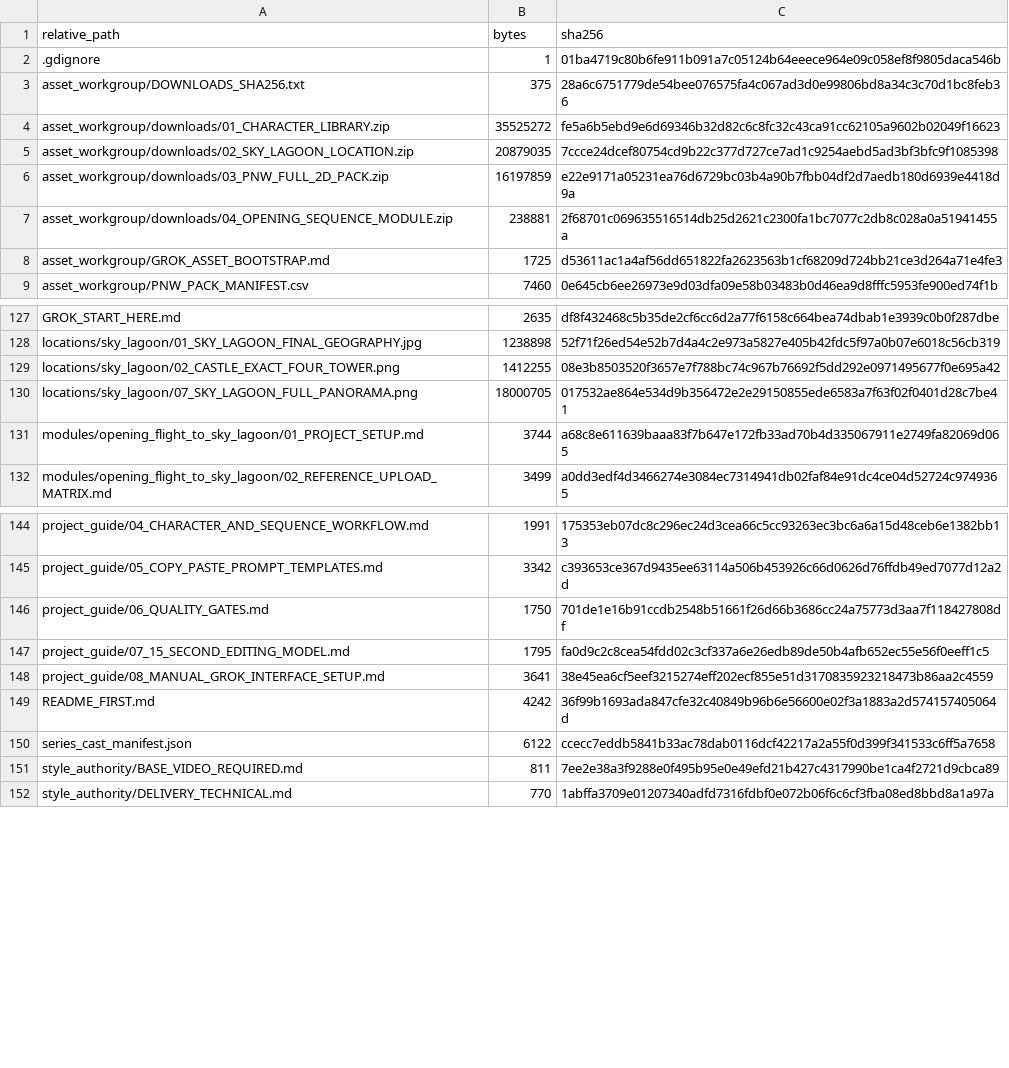
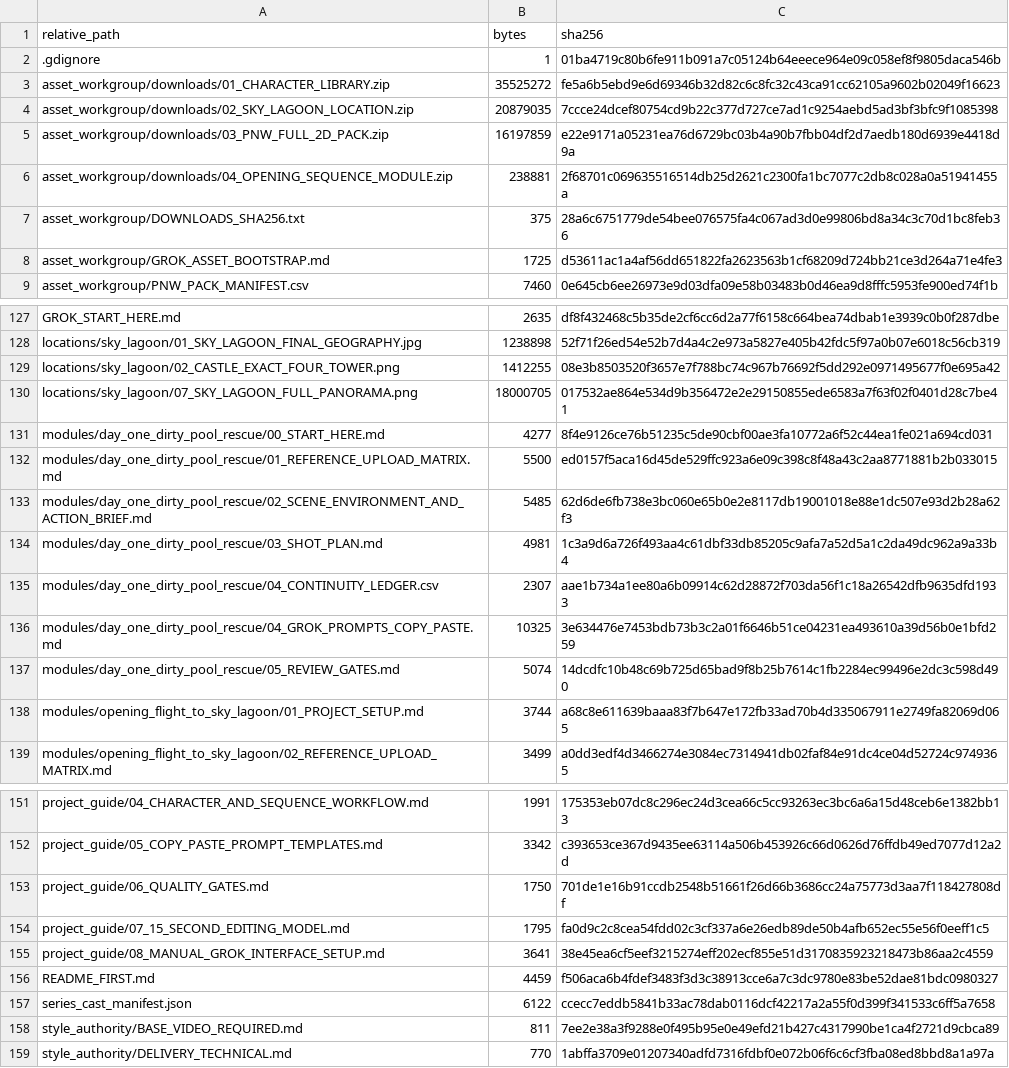
Before and after one commit to Ebonyks/mermaid-roshan-reef, a CSV file: docs/grok_animation_series_project/PACKAGE_INVENTORY_SHA256.csv, drawn as a sheet; only a part is shown, gaps mark what is left out.

Commit message:
docs: add Day One dirty pool Grok handoff

```diff
--- a/docs/grok_animation_series_project/PACKAGE_INVENTORY_SHA256.csv
+++ b/docs/grok_animation_series_project/PACKAGE_INVENTORY_SHA256.csv
@@ -2,3 +2,2 @@
 ".gdignore","1","01ba4719c80b6fe911b091a7c05124b64eeece964e09c058ef8f9805daca546b"
-"asset_workgroup/DOWNLOADS_SHA256.txt","375","28a6c6751779de54bee076575fa4c067ad3d0e99806bd8a34c3c70d1bc8feb36"
 "asset_workgroup/downloads/01_CHARACTER_LIBRARY.zip","35525272","fe5a6b5ebd9e6d69346b32d82c6c8fc32c43ca91cc62105a9602b02049f16623"
@@ -7,2 +6,3 @@
 "asset_workgroup/downloads/04_OPENING_SEQUENCE_MODULE.zip","238881","2f68701c069635516514db25d2621c2300fa1bc7077c2db8c028a0a51941455a"
+"asset_workgroup/DOWNLOADS_SHA256.txt","375","28a6c6751779de54bee076575fa4c067ad3d0e99806bd8a34c3c70d1bc8feb36"
 "asset_workgroup/GROK_ASSET_BOOTSTRAP.md","1725","d53611ac1a4af56dd651822fa2623563b1cf68209d724bb21ce3d264a71e4fe3"
@@ -130,2 +130,9 @@
 "locations/sky_lagoon/07_SKY_LAGOON_FULL_PANORAMA.png","18000705","017532ae864e534d9b356472e2e29150855ede6583a7f63f02f0401d28c7be41"
+"modules/day_one_dirty_pool_rescue/00_START_HERE.md","4277","8f4e9126ce76b51235c5de90cbf00ae3fa10772a6f52c44ea1fe021a694cd031"
+"modules/day_one_dirty_pool_rescue/01_REFERENCE_UPLOAD_MATRIX.md","5500","ed0157f5aca16d45de529ffc923a6e09c398c8f48a43c2aa8771881b2b033015"
+"modules/day_one_dirty_pool_rescue/02_SCENE_ENVIRONMENT_AND_ACTION_BRIEF.md","5485","62d6de6fb738e3bc060e65b0e2e8117db19001018e88e1dc507e93d2b28a62f3"
+"modules/day_one_dirty_pool_rescue/03_SHOT_PLAN.md","4981","1c3a9d6a726f493aa4c61dbf33db85205c9afa7a52d5a1c2da49dc962a9a33b4"
+"modules/day_one_dirty_pool_rescue/04_CONTINUITY_LEDGER.csv","2307","aae1b734a1ee80a6b09914c62d28872f703da56f1c18a26542dfb9635dfd1933"
+"modules/day_one_dirty_pool_rescue/04_GROK_PROMPTS_COPY_PASTE.md","10325","3e634476e7453bdb73b3c2a01f6646b51ce04231ea493610a39d56b0e1bfd259"
+"modules/day_one_dirty_pool_rescue/05_REVIEW_GATES.md","5074","14dcdfc10b48c69b725d65bad9f8b25b7614c1fb2284ec99496e2dc3c598d490"
 "modules/opening_flight_to_sky_lagoon/01_PROJECT_SETUP.md","3744","a68c8e611639baaa83f7b647e172fb33ad70b4d335067911e2749fa82069d065"
@@ -148,3 +155,3 @@
 "project_guide/08_MANUAL_GROK_INTERFACE_SETUP.md","3641","38e45ea6cf5eef3215274eff202ecf855e51d3170835923218473b86aa2c4559"
-"README_FIRST.md","4242","36f99b1693ada847cfe32c40849b96b6e56600e02f3a1883a2d574157405064d"
+"README_FIRST.md","4459","f506aca6b4fdef3483f3d3c38913cce6a7c3dc9780e83be52dae81bdc0980327"
 "series_cast_manifest.json","6122","ccecc7eddb5841b33ac78dab0116dcf42217a2a55f0d399f341533c6ff5a7658"
```
Also changed, not shown: 8 other files.
